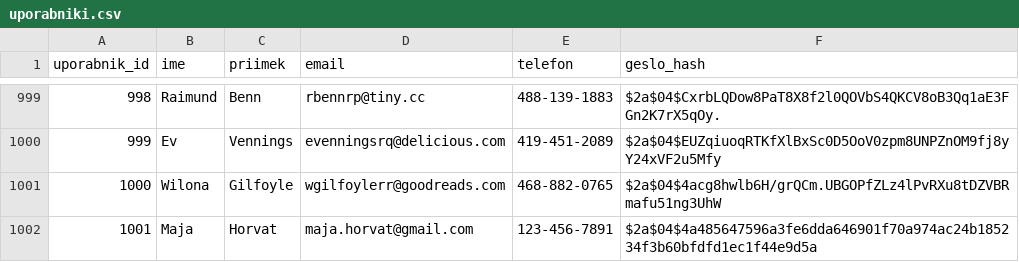
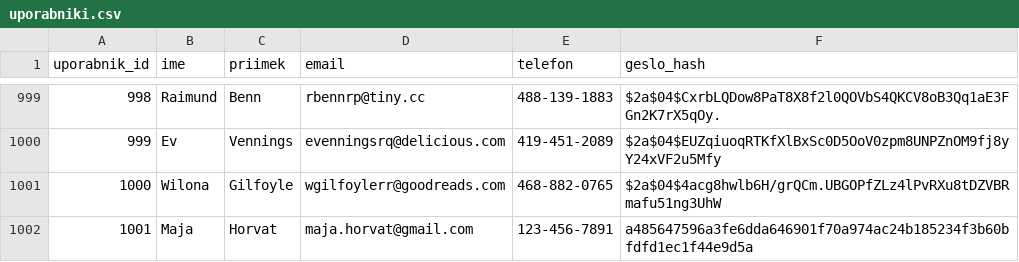
Before and after one commit to MojcaMeterc/Fitnes-Sistem, a CSV file: podatki/uporabniki.csv, drawn as a sheet; only a part is shown, gaps mark what is left out.

```diff
--- a/podatki/uporabniki.csv
+++ b/podatki/uporabniki.csv
@@ -1001,2 +1001,2 @@ uporabnik_id,ime,priimek,email,telefon,geslo_hash
 1000,Wilona,Gilfoyle,wgilfoylerr@goodreads.com,468-882-0765,$2a$04$4acg8hwlb6H/grQCm.UBGOPfZLz4lPvRXu8tDZVBRmafu51ng3UhW
-1001,Maja,Horvat,maja.horvat@gmail.com,123-456-7891,$2a$04$4a485647596a3fe6dda646901f70a974ac24b185234f3b60bfdfd1ec1f44e9d5a
+1001,Maja,Horvat,maja.horvat@gmail.com,123-456-7891,a485647596a3fe6dda646901f70a974ac24b185234f3b60bfdfd1ec1f44e9d5a
```
Also changed, not shown: podatki/trenerji.csv, 1 other file.
